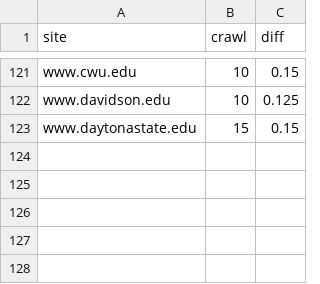
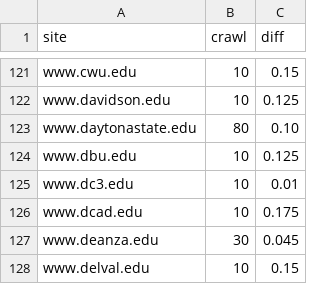
Before and after one commit to sembrat/video_downloader, a CSV file: lookup.csv, drawn as a sheet; only a part is shown, gaps mark what is left out.

Commit message:
More lookup overrides

```diff
--- a/lookup.csv
+++ b/lookup.csv
@@ -122,2 +122,7 @@ www.cwu.edu,10,0.15
 www.davidson.edu,10,0.125
-www.daytonastate.edu,15,0.15
+www.daytonastate.edu,80,0.10
+www.dbu.edu,10,0.125
+www.dc3.edu,10,0.01
+www.dcad.edu,10,0.175
+www.deanza.edu,30,0.045
+www.delval.edu,10,0.15
```
Also changed, not shown: 1 other file.
